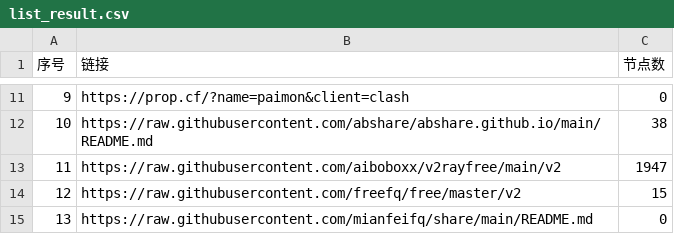
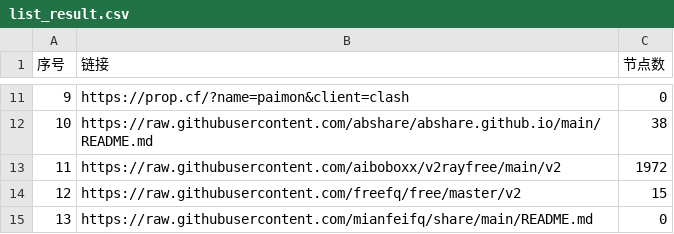
Before and after one commit to hellojimlee/AutoMergePublicNodes, a CSV file: list_result.csv, drawn as a sheet; only a part is shown, gaps mark what is left out.

```diff
--- a/list_result.csv
+++ b/list_result.csv
@@ -12,3 +12,3 @@
 10,https://raw.githubusercontent.com/abshare/abshare.github.io/main/README.md,38
-11,https://raw.githubusercontent.com/aiboboxx/v2rayfree/main/v2,1947
+11,https://raw.githubusercontent.com/aiboboxx/v2rayfree/main/v2,1972
 12,https://raw.githubusercontent.com/freefq/free/master/v2,15
```
Also changed, not shown: 4 other files.
